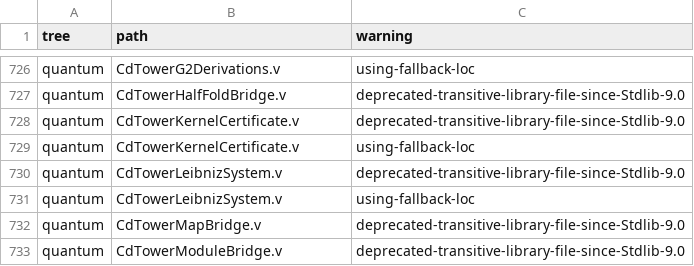
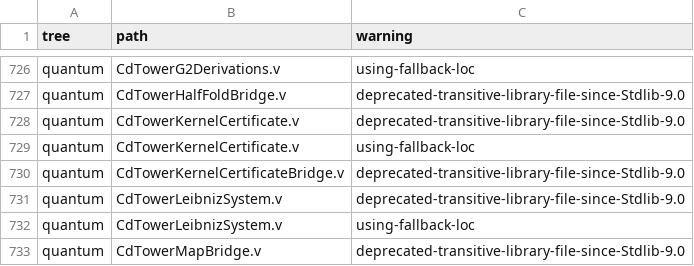
Before and after one commit to Oichkatzelesfrettschen/gororoba-math, a TSV file: ci/rocq-warnings/allowed.tsv, drawn as a sheet; only a part is shown, gaps mark what is left out; the shorter side is filled out with more unchanged rows.

```diff
--- a/ci/rocq-warnings/allowed.tsv
+++ b/ci/rocq-warnings/allowed.tsv
@@ -729,2 +729,3 @@ quantum	CdTowerKernelCertificate.v	deprecated-transitive-library-file-since-Stdl
 quantum	CdTowerKernelCertificate.v	using-fallback-loc
+quantum	CdTowerKernelCertificateBridge.v	deprecated-transitive-library-file-since-Stdlib-9.0
 quantum	CdTowerLeibnizSystem.v	deprecated-transitive-library-file-since-Stdlib-9.0
```
Also changed, not shown: ci/headline-results.tsv, 5 other files.
